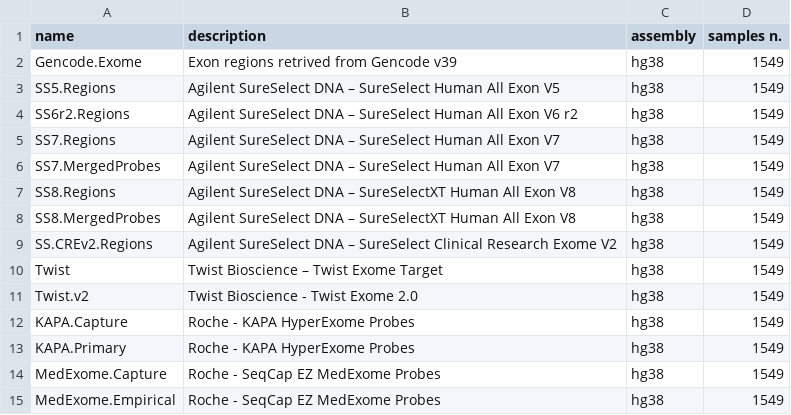
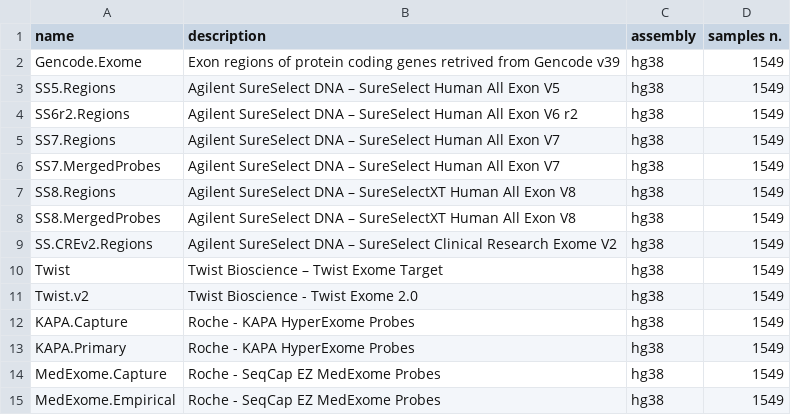
Before and after one commit to cibiobcg/EthSEQ, a TSV file: inst/extdata/exonic_kits_map.tsv, drawn as a sheet.

```diff
--- a/inst/extdata/exonic_kits_map.tsv
+++ b/inst/extdata/exonic_kits_map.tsv
@@ -1,3 +1,3 @@
 name	description	assembly	samples n.
-Gencode.Exome	Exon regions retrived from Gencode v39	hg38	1549
+Gencode.Exome	Exon regions of protein coding genes retrived from Gencode v39	hg38	1549
 SS5.Regions	Agilent SureSelect DNA – SureSelect Human All Exon V5	hg38	1549
```
Also changed, not shown: 3 other files.
